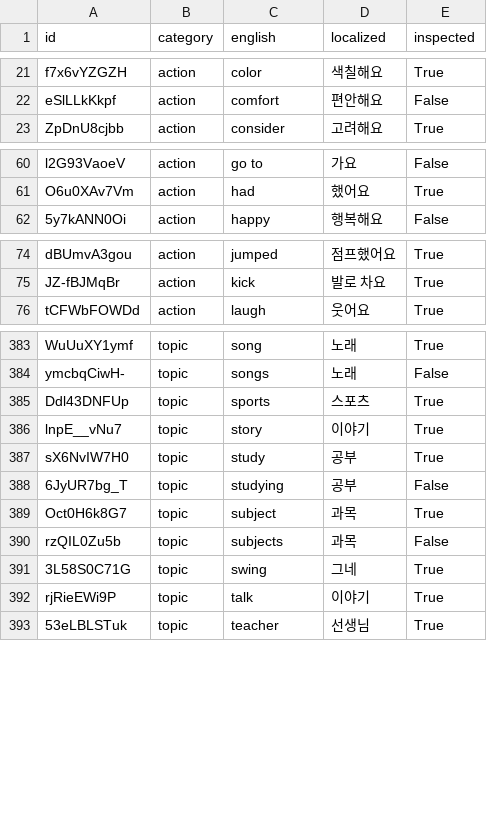
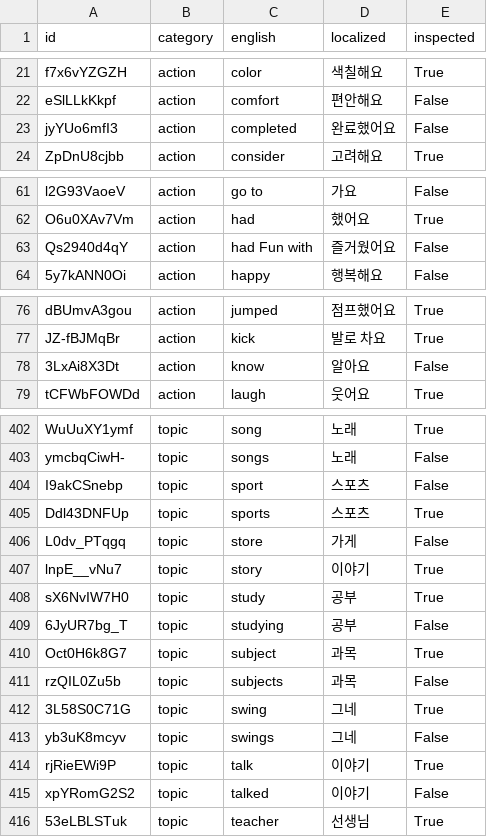
Before and after one commit to SagaciousFish/aacesstalk-extended, a CSV file: data/card_translation_dictionary.csv, drawn as a sheet; only a part is shown, gaps mark what is left out; the diff covers the shown part only.

```diff
--- a/data/card_translation_dictionary.csv
+++ b/data/card_translation_dictionary.csv
@@ -22,2 +22,3 @@ f7x6vYZGZH,action,color,색칠해요,True
 eSlLLkKkpf,action,comfort,편안해요,False
+jyYUo6mfI3,action,completed,완료했어요,False
 ZpDnU8cjbb,action,consider,고려해요,True
@@ -61,2 +62,3 @@ l2G93VaoeV,action,go to,가요,False
 O6u0XAv7Vm,action,had,했어요,True
+Qs2940d4qY,action,had Fun with,즐거웠어요,False
 5y7kANN0Oi,action,happy,행복해요,False
@@ -75,2 +77,3 @@ dBUmvA3gou,action,jumped,점프했어요,True
 JZ-fBJMqBr,action,kick,발로 차요,True
+3LxAi8X3Dt,action,know,알아요,False
 tCFWbFOWDd,action,laugh,웃어요,True
@@ -384,3 +403,5 @@ WuUuXY1ymf,topic,song,노래,True
 ymcbqCiwH-,topic,songs,노래,False
+I9akCSnebp,topic,sport,스포츠,False
 Ddl43DNFUp,topic,sports,스포츠,True
+L0dv_PTqgq,topic,store,가게,False
 lnpE__vNu7,topic,story,이야기,True
@@ -391,3 +412,5 @@ rzQIL0Zu5b,topic,subjects,과목,False
 3L58S0C71G,topic,swing,그네,True
+yb3uK8mcyv,topic,swings,그네,False
 rjRieEWi9P,topic,talk,이야기,True
+xpYRomG2S2,topic,talked,이야기,False
 53eLBLSTuk,topic,teacher,선생님,True
```
Also changed, not shown: 17 added rows elsewhere in this file, 4 other files.
